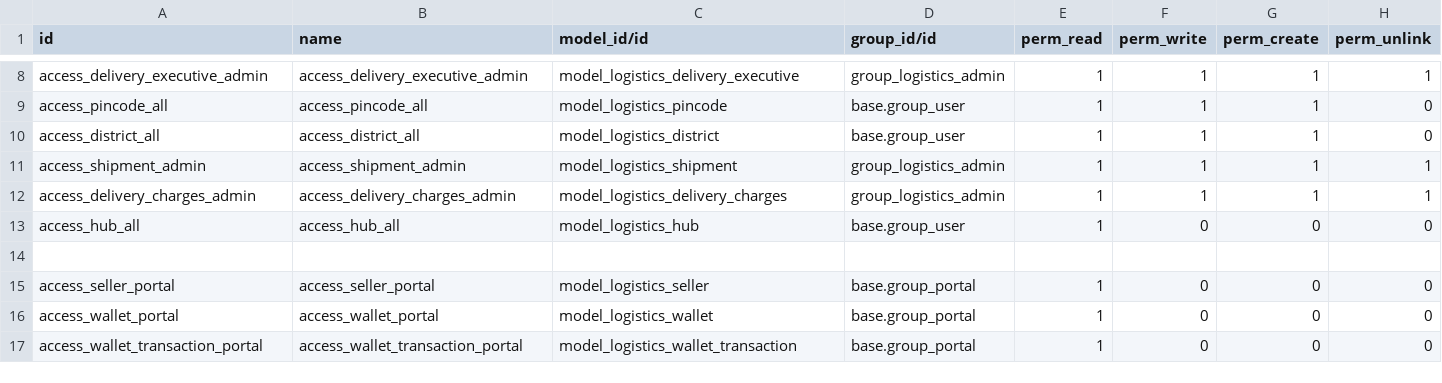
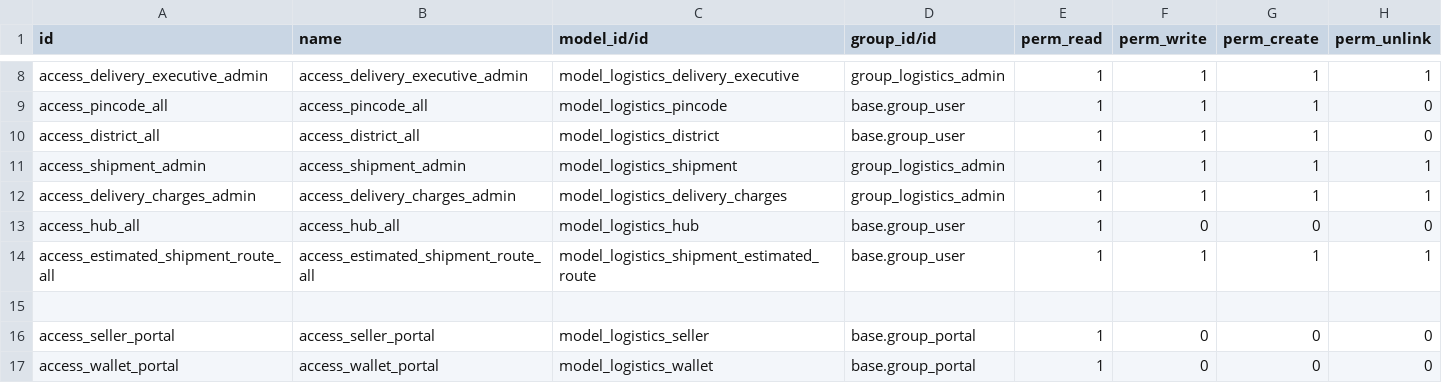
Before and after one commit to odoocrafts/keralariders_odoo_addons, a CSV file: keralariders_logistics/security/ir.model.access.csv, drawn as a sheet; only a part is shown, gaps mark what is left out; the shorter side is filled out with more unchanged rows; the diff names each change by its address in the sheet, - before the commit and + after, or states it on an @@ line.

Commit message:
Added estimated route calculation in shipment

```diff
--- a/keralariders_logistics/security/ir.model.access.csv
+++ b/keralariders_logistics/security/ir.model.access.csv
+row 14: access_estimated_shipment_route_all | access_estimated_shipment_route_all | model_logistics_shipment_estimated_route | base.group_user | 1 | 1 | 1 | 1
```
Also changed, not shown: 5 other files.
